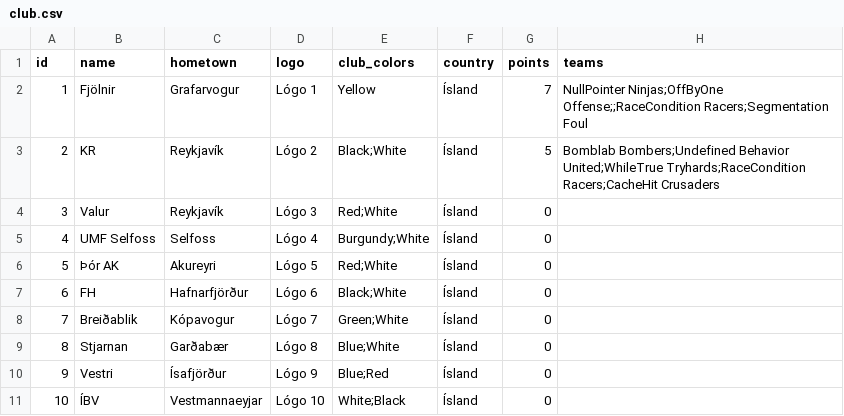
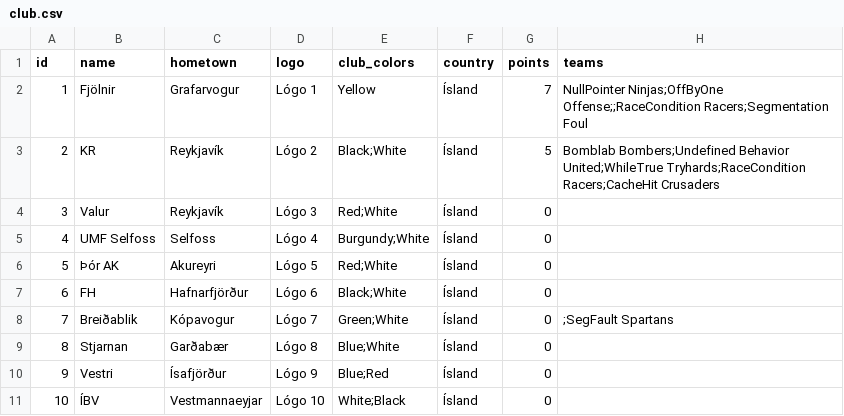
Before and after one commit to SteinarHelgi/esport_cup, a CSV file: Data/club.csv, drawn as a sheet.

```diff
--- a/Data/club.csv
+++ b/Data/club.csv
@@ -7,3 +7,3 @@ id,name,hometown,logo,club_colors,country,points,teams
 6,FH, Hafnarfjörður,Lógo 6,Black;White,Ísland,0,
-7,Breiðablik,Kópavogur,Lógo 7,Green;White,Ísland,0,
+7,Breiðablik,Kópavogur,Lógo 7,Green;White,Ísland,0,;SegFault Spartans
 8,Stjarnan,Garðabær,Lógo 8,Blue;White,Ísland,0,
```
Also changed, not shown: Data/matches.csv, Data/players.csv, 2 other files.
